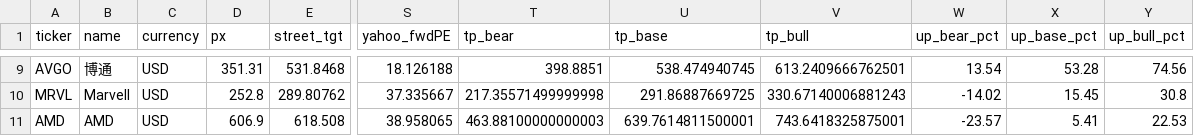
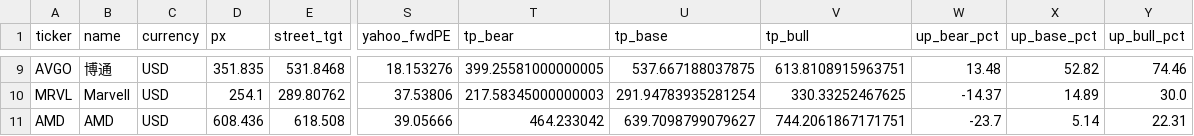
Before and after one commit to chessqian629/torchtitan, a CSV file: us_tech_3tier_master_20260928.csv, drawn as a sheet; only a part is shown, gaps mark what is left out; the diff covers the shown part only; the diff names each change by its address in the sheet, - before the commit and + after, or states it on an @@ line.

```diff
--- a/us_tech_3tier_master_20260928.csv
+++ b/us_tech_3tier_master_20260928.csv
-D9 (px): 351.31
+D9 (px): 351.835
-S9 (yahoo_fwdPE): 18.126188
+S9 (yahoo_fwdPE): 18.153276
-T9 (tp_bear): 398.8851
+T9 (tp_bear): 399.25581000000005
-U9 (tp_base): 538.474940745
+U9 (tp_base): 537.667188037875
-V9 (tp_bull): 613.2409666762501
+V9 (tp_bull): 613.8108915963751
-W9 (up_bear_pct): 13.54
+W9 (up_bear_pct): 13.48
-X9 (up_base_pct): 53.28
+X9 (up_base_pct): 52.82
-Y9 (up_bull_pct): 74.56
+Y9 (up_bull_pct): 74.46
-D10 (px): 252.8
+D10 (px): 254.1
-S10 (yahoo_fwdPE): 37.335667
+S10 (yahoo_fwdPE): 37.53806
-T10 (tp_bear): 217.35571499999998
+T10 (tp_bear): 217.58345000000003
-U10 (tp_base): 291.86887669725
+U10 (tp_base): 291.94783935281254
-V10 (tp_bull): 330.67140006881243
+V10 (tp_bull): 330.33252467625
-W10 (up_bear_pct): -14.02
+W10 (up_bear_pct): -14.37
-X10 (up_base_pct): 15.45
+X10 (up_base_pct): 14.89
-Y10 (up_bull_pct): 30.8
+Y10 (up_bull_pct): 30.0
-D11 (px): 606.9
+D11 (px): 608.436
-S11 (yahoo_fwdPE): 38.958065
+S11 (yahoo_fwdPE): 39.05666
-T11 (tp_bear): 463.88100000000003
+T11 (tp_bear): 464.233042
-U11 (tp_base): 639.7614811500001
+U11 (tp_base): 639.7098799079627
-V11 (tp_bull): 743.6418325875001
+V11 (tp_bull): 744.2061867171751
-W11 (up_bear_pct): -23.57
+W11 (up_bear_pct): -23.7
-X11 (up_base_pct): 5.41
+X11 (up_base_pct): 5.14
-Y11 (up_bull_pct): 22.53
+Y11 (up_bull_pct): 22.31
```
Also changed, not shown: 95 edited cells elsewhere in this file, 2 other files.
